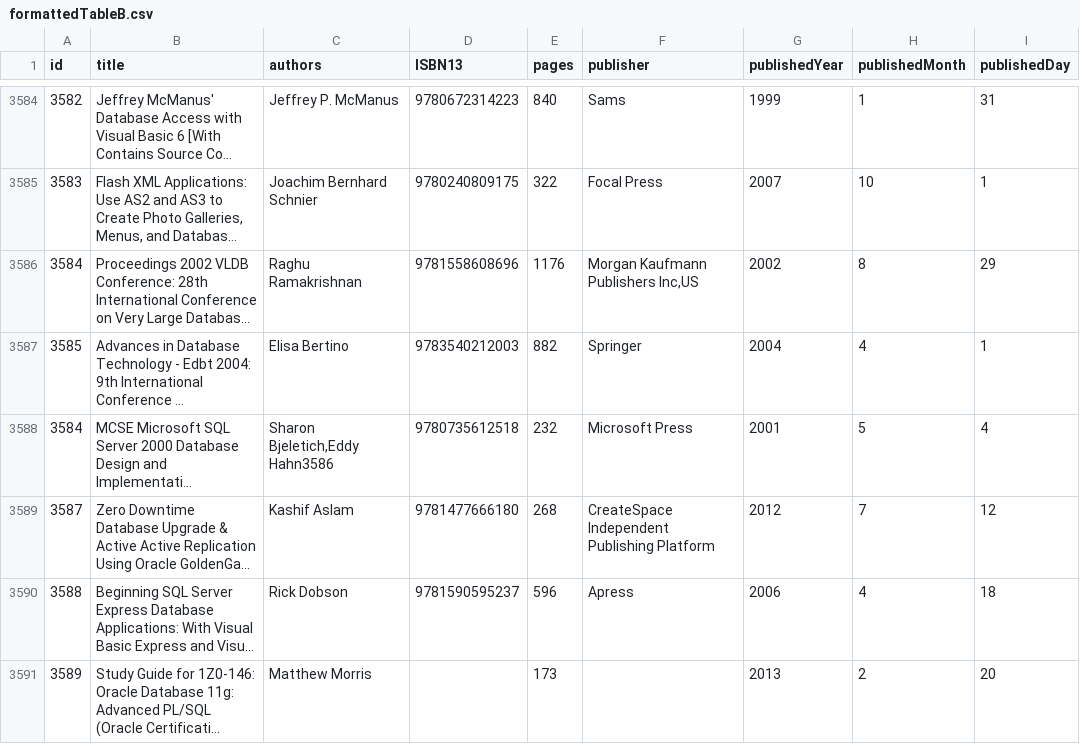
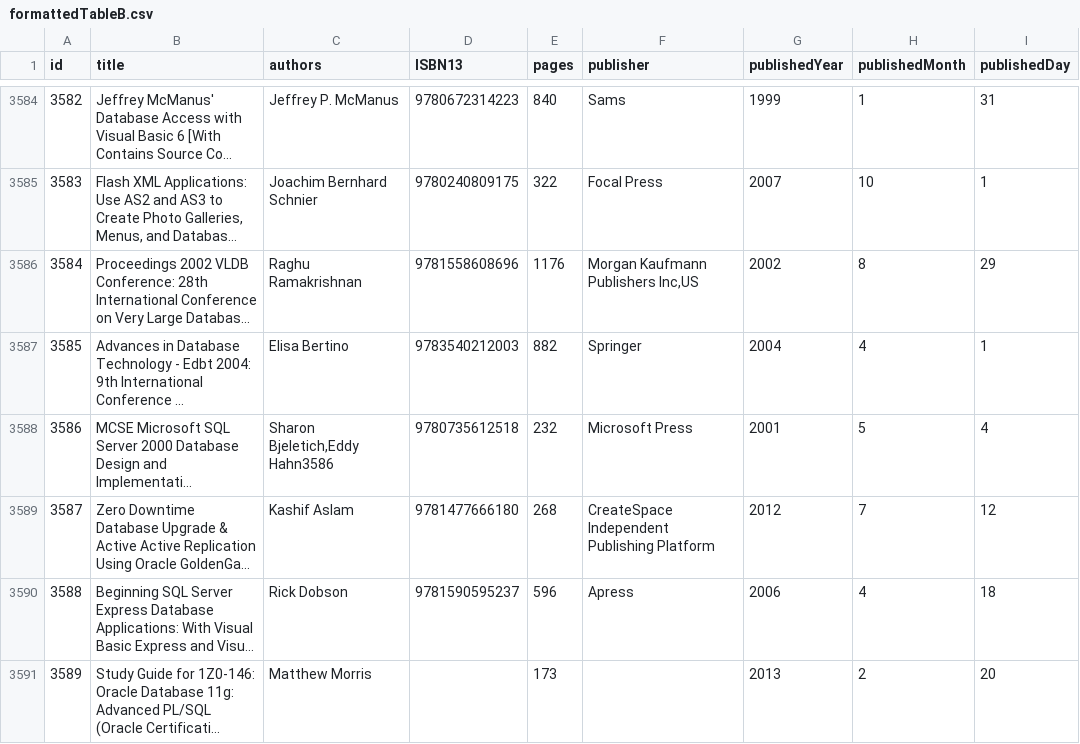
Before and after one commit to Hackerhack0912/CS638, a CSV file: stage3/formattedTableB.csv, drawn as a sheet; only a part is shown, gaps mark what is left out; long unchanged cells end in …; the diff covers the shown part only; the diff names each change by its address in the sheet, - before the commit and + after, or states it on an @@ line.

```diff
--- a/stage3/formattedTableB.csv
+++ b/stage3/formattedTableB.csv
-A3588 (id): 3584
+A3588 (id): 3586
```
Also changed, not shown: 12 edited cells elsewhere in this file, 1 other file.
